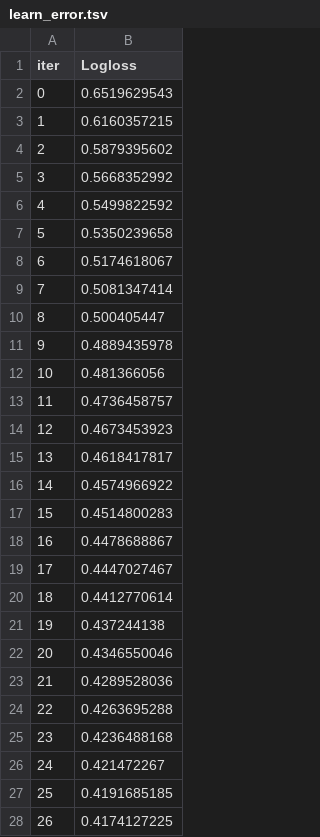
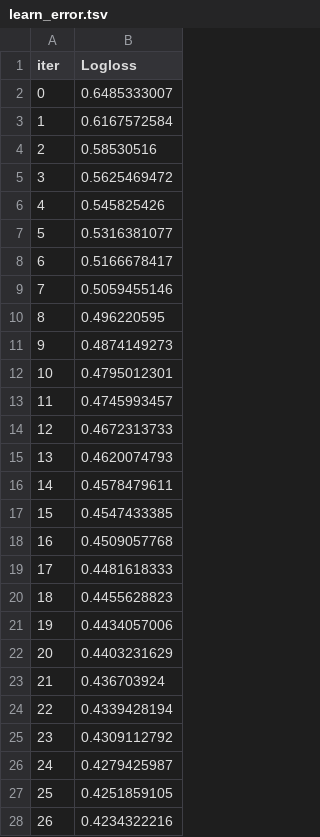
Before and after one commit to ha-d1/spaceship-titantic, a TSV file: catboost_info/learn_error.tsv, drawn as a sheet; only a part is shown; the diff covers the shown part only.

```diff
--- a/catboost_info/learn_error.tsv
+++ b/catboost_info/learn_error.tsv
@@ -1,28 +1,28 @@
 iter	Logloss
-0	0.6519629543
-1	0.6160357215
-2	0.5879395602
-3	0.5668352992
-4	0.5499822592
-5	0.5350239658
-6	0.5174618067
-7	0.5081347414
-8	0.500405447
-9	0.4889435978
-10	0.481366056
-11	0.4736458757
-12	0.4673453923
-13	0.4618417817
-14	0.4574966922
-15	0.4514800283
-16	0.4478688867
-17	0.4447027467
-18	0.4412770614
-19	0.437244138
-20	0.4346550046
-21	0.4289528036
-22	0.4263695288
-23	0.4236488168
-24	0.421472267
-25	0.4191685185
-26	0.4174127225
+0	0.6485333007
+1	0.6167572584
+2	0.58530516
+3	0.5625469472
+4	0.545825426
+5	0.5316381077
+6	0.5166678417
+7	0.5059455146
+8	0.496220595
+9	0.4874149273
+10	0.4795012301
+11	0.4745993457
+12	0.4672313733
+13	0.4620074793
+14	0.4578479611
+15	0.4547433385
+16	0.4509057768
+17	0.4481618333
+18	0.4455628823
+19	0.4434057006
+20	0.4403231629
+21	0.436703924
+22	0.4339428194
+23	0.4309112792
+24	0.4279425987
+25	0.4251859105
+26	0.4234322216
```
Also changed, not shown: 173 edited cells elsewhere in this file, catboost_info/time_left.tsv, 3 other files.
